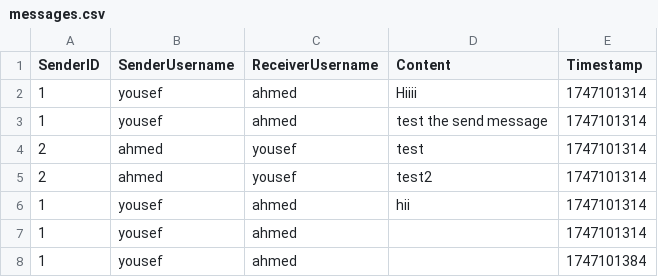
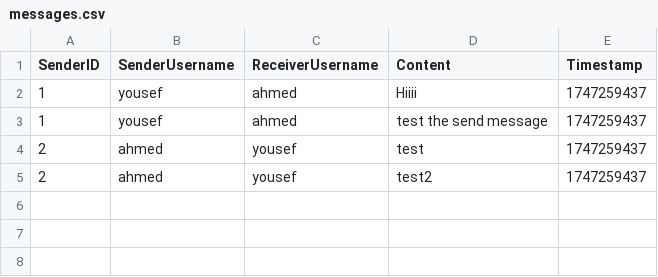
Before and after one commit to yousefelsayed11/saraha_system, a CSV file: messages.csv, drawn as a sheet.

```diff
--- a/messages.csv
+++ b/messages.csv
@@ -1,8 +1,5 @@
 SenderID,SenderUsername,ReceiverUsername,Content,Timestamp
-1,yousef,ahmed,Hiiii,1747101314
-1,yousef,ahmed,test the send message,1747101314
-2,ahmed,yousef,test,1747101314
-2,ahmed,yousef,test2,1747101314
-1,yousef,ahmed,hii,1747101314
-1,yousef,ahmed,,1747101314
-1,yousef,ahmed,,1747101384
+1,yousef,ahmed,Hiiii,1747259437
+1,yousef,ahmed,test the send message,1747259437
+2,ahmed,yousef,test,1747259437
+2,ahmed,yousef,test2,1747259437
```
Also changed, not shown: 31 other files.
